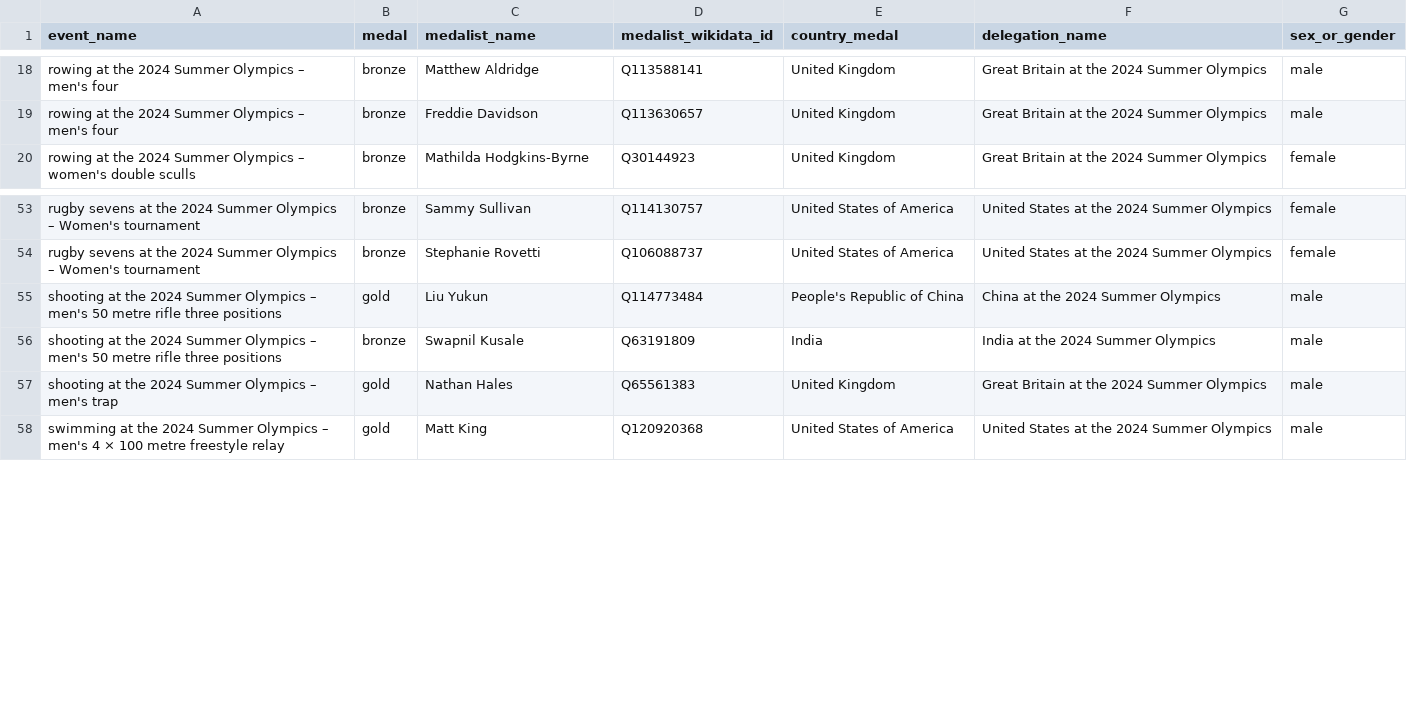
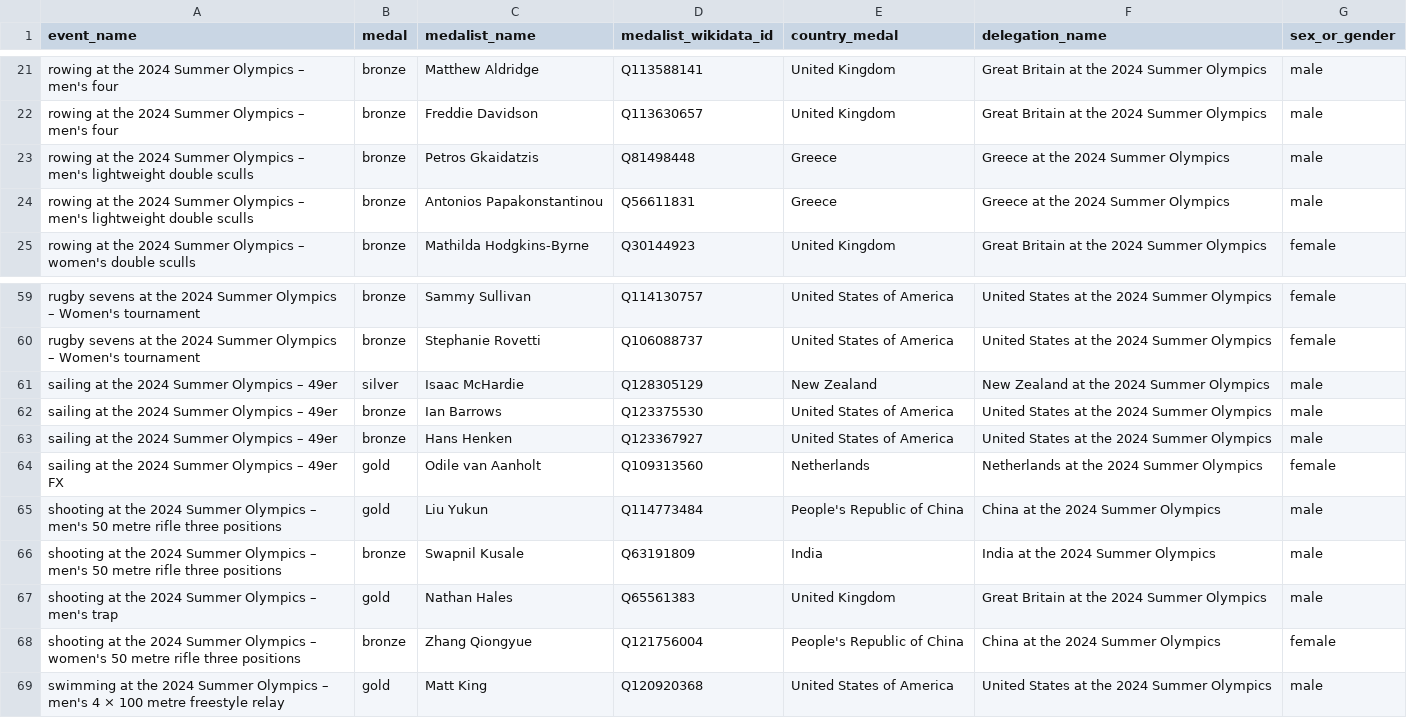
Before and after one commit to EDJNet/OlympicsGoNUTS, a CSV file: 2024/2024_medalists_missing_place_of_birth.csv, drawn as a sheet; only a part is shown, gaps mark what is left out; the diff covers the shown part only; the diff names each change by its address in the sheet, - before the commit and + after, or states it on an @@ line.

```diff
--- a/2024/2024_medalists_missing_place_of_birth.csv
+++ b/2024/2024_medalists_missing_place_of_birth.csv
+row 23: rowing at the 2024 Summer Olympics – men's lightweight double sculls | bronze | Petros Gkaidatzis | Q81498448 | Greece | Greece at the 2024 Summer Olympics | male
+row 24: rowing at the 2024 Summer Olympics – men's lightweight double sculls | bronze | Antonios Papakonstantinou | Q56611831 | Greece | Greece at the 2024 Summer Olympics | male
+row 61: sailing at the 2024 Summer Olympics – 49er | silver | Isaac McHardie | Q128305129 | New Zealand | New Zealand at the 2024 Summer Olympics | male
+row 62: sailing at the 2024 Summer Olympics – 49er | bronze | Ian Barrows | Q123375530 | United States of America | United States at the 2024 Summer Olympics | male
+row 63: sailing at the 2024 Summer Olympics – 49er | bronze | Hans Henken | Q123367927 | United States of America | United States at the 2024 Summer Olympics | male
+row 64: sailing at the 2024 Summer Olympics – 49er FX | gold | Odile van Aanholt | Q109313560 | Netherlands | Netherlands at the 2024 Summer Olympics | female
+row 68: shooting at the 2024 Summer Olympics – women's 50 metre rifle three positions | bronze | Zhang Qiongyue | Q121756004 | People's Republic of China | China at the 2024 Summer Olympics | female
```
Also changed, not shown: 11 added rows and 1 removed row elsewhere in this file, 2024/2024_medalists_missing_place_of_birth_from_NUTS_countries.csv, 2024/2024_medals_per_million_residents_in_nuts2.csv, 6 other files.
